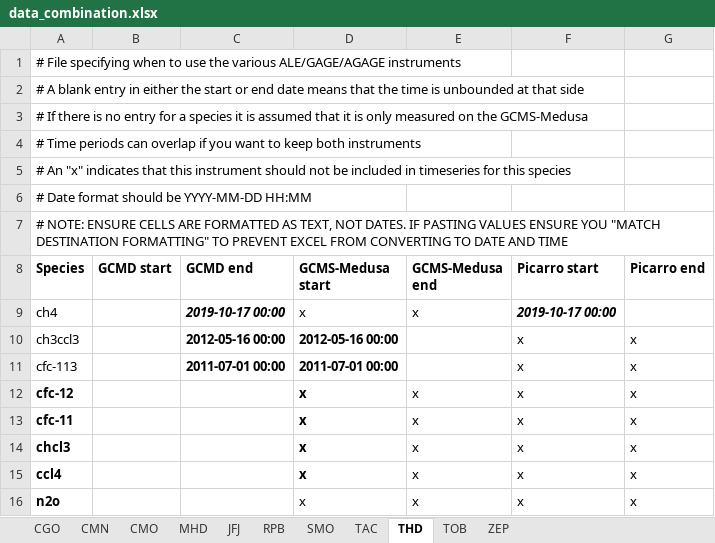
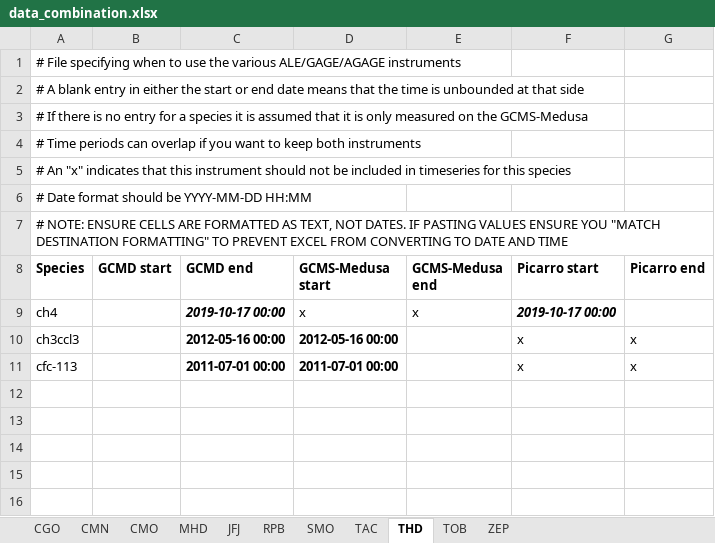
Before and after one commit to mrghg/agage-archive, an Excel workbook: data/agage/data_combination.xlsx, sheet THD, drawn as a sheet; values as stored, in another font and other column widths than the file's, no borders; the diff names each change by its address in the sheet, - before the commit and + after, or states it on an @@ line.

```diff
--- a/data/agage/data_combination.xlsx (sheet THD)
+++ b/data/agage/data_combination.xlsx (sheet THD)
-row 12: cfc-12 |  |  | x | x | x | x
-row 13: cfc-11 |  |  | x | x | x | x
-row 14: chcl3 |  |  | x | x | x | x
-row 15: ccl4 |  |  | x | x | x | x
-row 16: n2o |  |  | x | x | x | x
```
Also changed, not shown: sheet CGO, sheet MHD, sheet CMO, sheet TAC, data/agage/data_release_schedule.xlsx.
